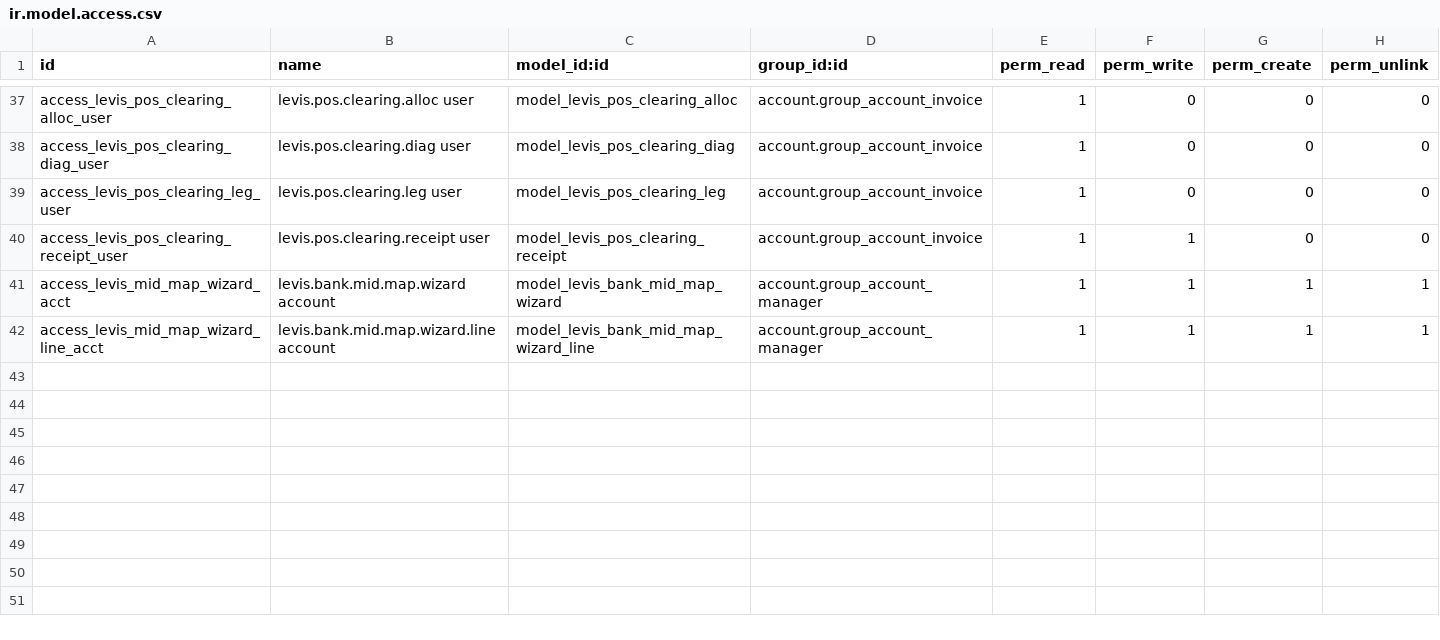
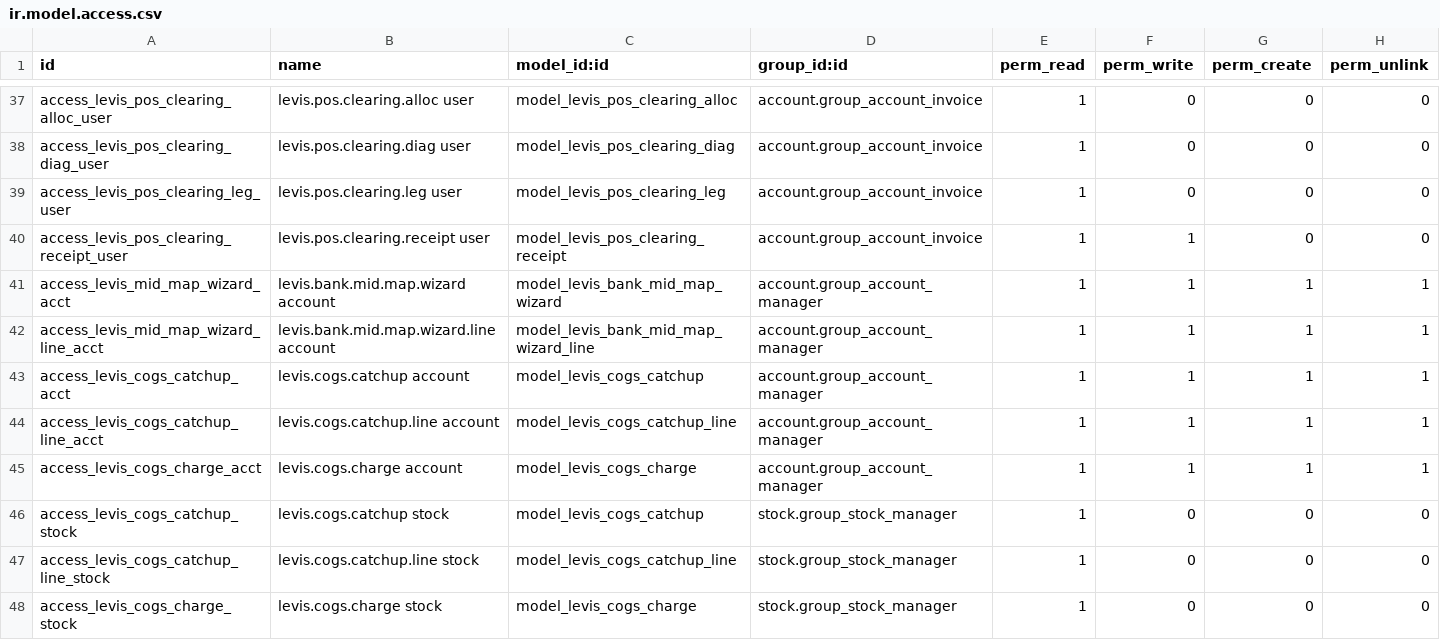
Before and after one commit to sarangrumah/odoo-platform, a CSV file: addons/_tenants/custom_levis_localization/security/ir.model.access.csv, drawn as a sheet; only a part is shown, gaps mark what is left out; the diff names each change by its address in the sheet, - before the commit and + after, or states it on an @@ line.

```diff
--- a/addons/_tenants/custom_levis_localization/security/ir.model.access.csv
+++ b/addons/_tenants/custom_levis_localization/security/ir.model.access.csv
+row 43: access_levis_cogs_catchup_acct | levis.cogs.catchup account | model_levis_cogs_catchup | account.group_account_manager | 1 | 1 | 1 | 1
+row 44: access_levis_cogs_catchup_line_acct | levis.cogs.catchup.line account | model_levis_cogs_catchup_line | account.group_account_manager | 1 | 1 | 1 | 1
+row 45: access_levis_cogs_charge_acct | levis.cogs.charge account | model_levis_cogs_charge | account.group_account_manager | 1 | 1 | 1 | 1
+row 46: access_levis_cogs_catchup_stock | levis.cogs.catchup stock | model_levis_cogs_catchup | stock.group_stock_manager | 1 | 0 | 0 | 0
+row 47: access_levis_cogs_catchup_line_stock | levis.cogs.catchup.line stock | model_levis_cogs_catchup_line | stock.group_stock_manager | 1 | 0 | 0 | 0
+row 48: access_levis_cogs_charge_stock | levis.cogs.charge stock | model_levis_cogs_charge | stock.group_stock_manager | 1 | 0 | 0 | 0
```
Also changed, not shown: 12 other files.
